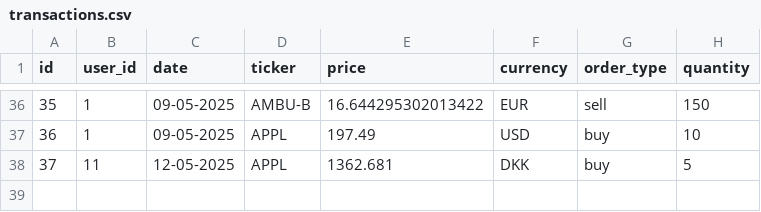
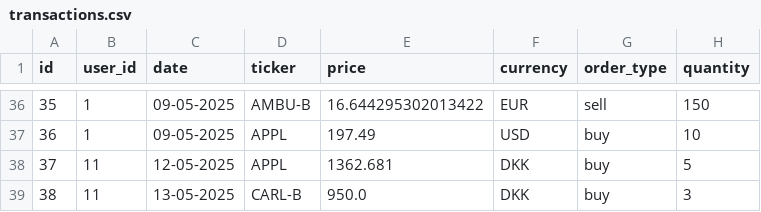
Before and after one commit to Niinyah/InvesteringsKlubben, a CSV file: out/production/InvesteringsKlubben/Data/transactions.csv, drawn as a sheet; only a part is shown, gaps mark what is left out.

```diff
--- a/out/production/InvesteringsKlubben/Data/transactions.csv
+++ b/out/production/InvesteringsKlubben/Data/transactions.csv
@@ -38 +38,2 @@ id;user_id;date;ticker;price;currency;order_type;quantity
 37;11;12-05-2025;APPL;1362.681;DKK;buy;5
+38;11;13-05-2025;CARL-B;950.0;DKK;buy;3
```
Also changed, not shown: src/Data/transactions.csv, src/Data/users.csv, 2 other files.
